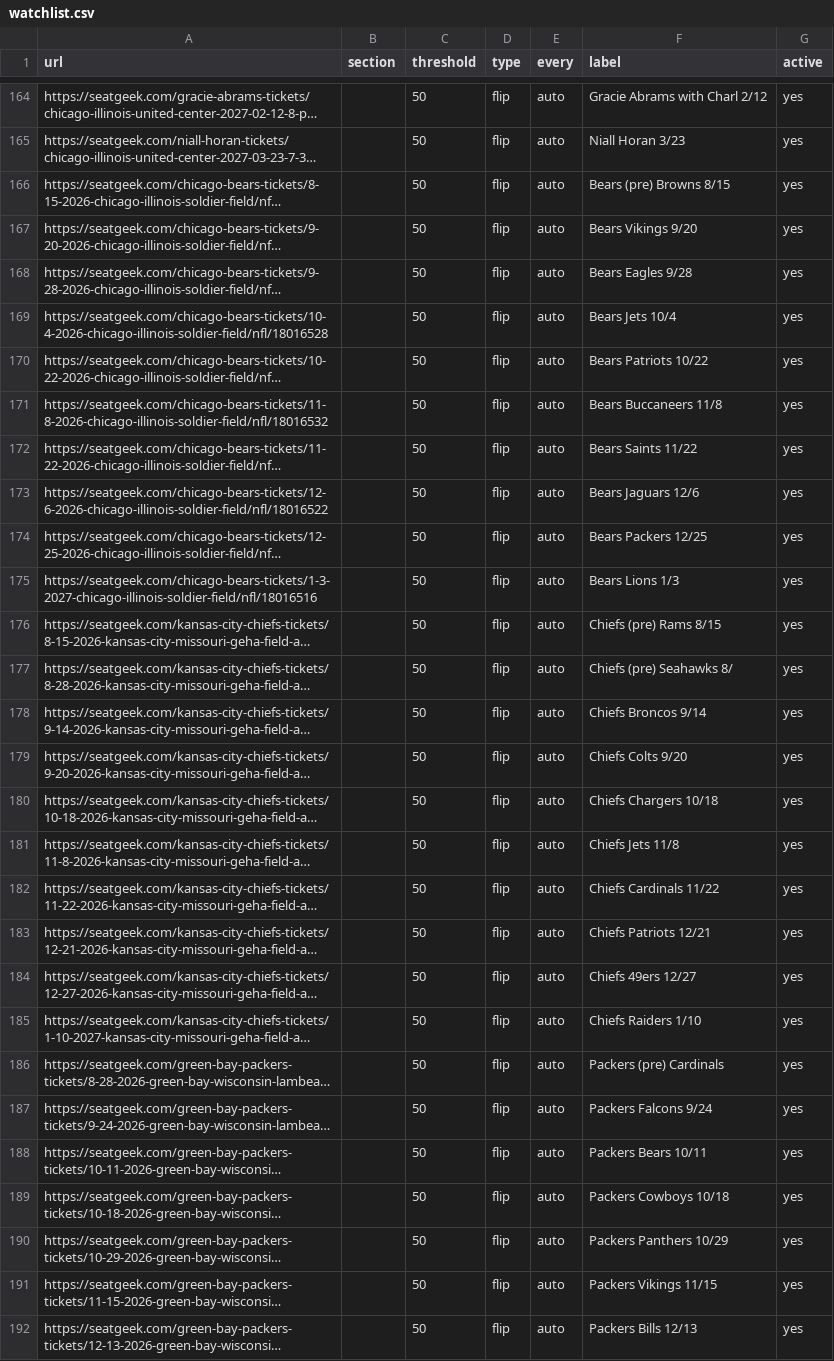
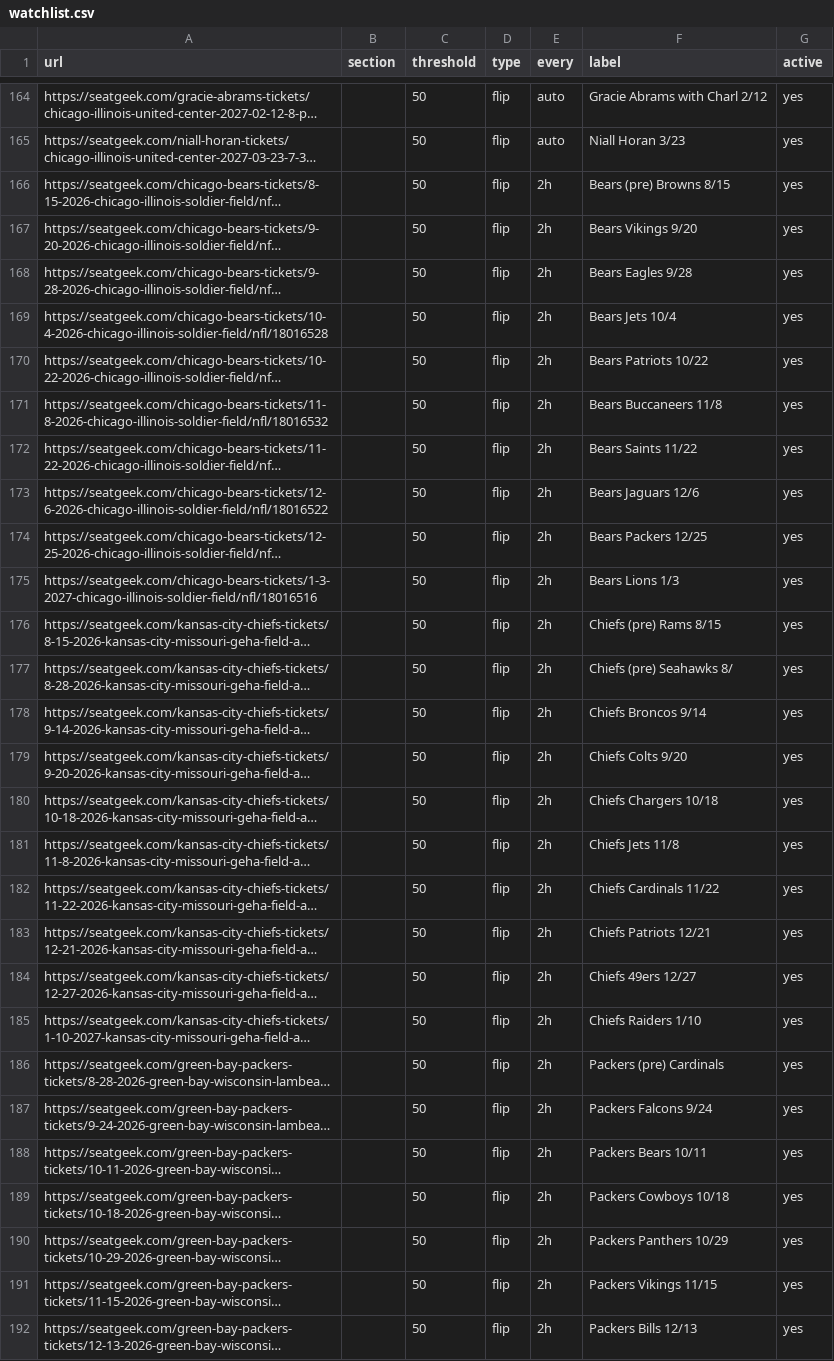
Before and after one commit to zfinkel1/Seatgeek-alerts, a CSV file: watchlist.csv, drawn as a sheet; only a part is shown, gaps mark what is left out; long unchanged cells end in …; the diff covers the shown part only; the diff names each change by its address in the sheet, - before the commit and + after, or states it on an @@ line.

Commit message:
NFL: scrape every 2h (was auto/daily for far-out games)
All 78 /nfl/ rows -> every=2h. Worker picks them up on next tick (events last
checked >2h ago scrape immediately = starts now). Active-hours 9am-8pm CT still
applies.

```diff
--- a/watchlist.csv
+++ b/watchlist.csv
-E166:E192 (every): auto
+E166:E192 (every): 2h
```
Also changed, not shown: 51 edited cells elsewhere in this file.
